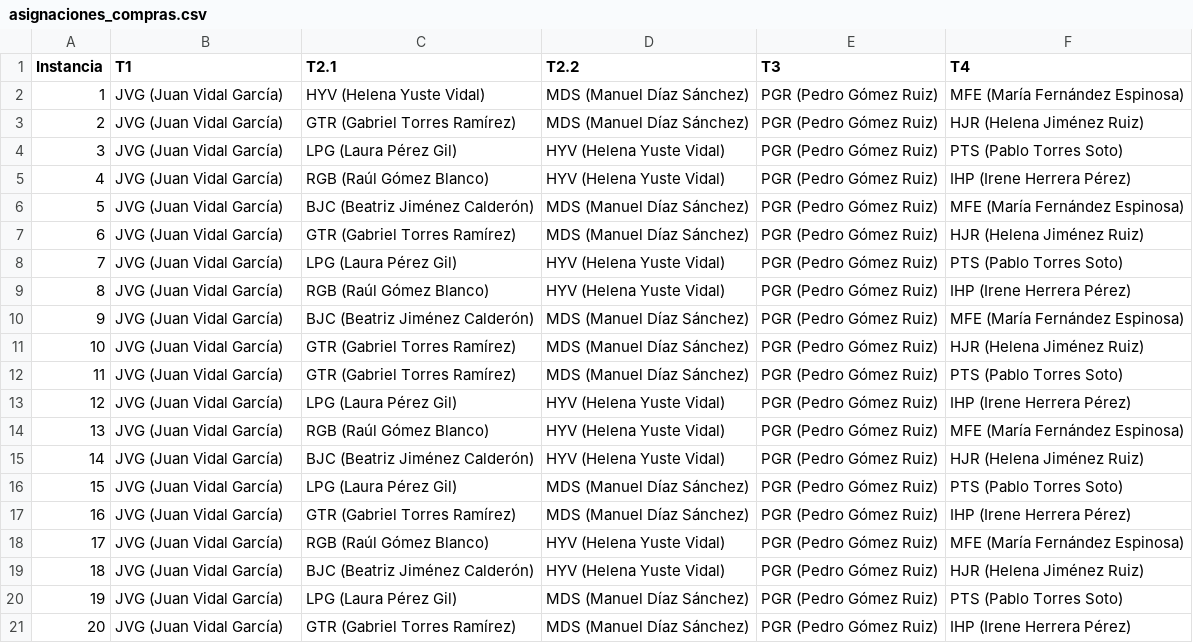
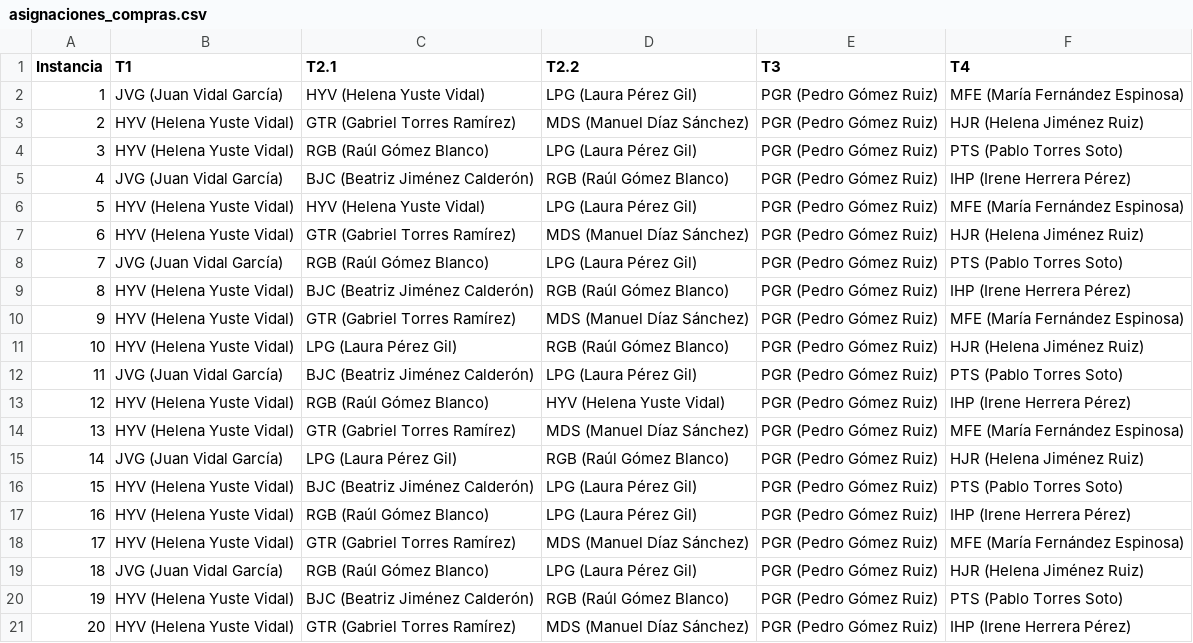
Before and after one commit to Ivanmbus/CAI6, a CSV file: bloque2_camunda_offline/salida/asignaciones_compras.csv, drawn as a sheet.

Commit message:
fix: asignacion equitativa

```diff
--- a/bloque2_camunda_offline/salida/asignaciones_compras.csv
+++ b/bloque2_camunda_offline/salida/asignaciones_compras.csv
@@ -1,21 +1,21 @@
 Instancia,T1,T2.1,T2.2,T3,T4
-1,JVG (Juan Vidal García),HYV (Helena Yuste Vidal),MDS (Manuel Díaz Sánchez),PGR (Pedro Gómez Ruiz),MFE (María Fernández Espinosa)
-2,JVG (Juan Vidal García),GTR (Gabriel Torres Ramírez),MDS (Manuel Díaz Sánchez),PGR (Pedro Gómez Ruiz),HJR (Helena Jiménez Ruiz)
-3,JVG (Juan Vidal García),LPG (Laura Pérez Gil),HYV (Helena Yuste Vidal),PGR (Pedro Gómez Ruiz),PTS (Pablo Torres Soto)
-4,JVG (Juan Vidal García),RGB (Raúl Gómez Blanco),HYV (Helena Yuste Vidal),PGR (Pedro Gómez Ruiz),IHP (Irene Herrera Pérez)
-5,JVG (Juan Vidal García),BJC (Beatriz Jiménez Calderón),MDS (Manuel Díaz Sánchez),PGR (Pedro Gómez Ruiz),MFE (María Fernández Espinosa)
-6,JVG (Juan Vidal García),GTR (Gabriel Torres Ramírez),MDS (Manuel Díaz Sánchez),PGR (Pedro Gómez Ruiz),HJR (Helena Jiménez Ruiz)
-7,JVG (Juan Vidal García),LPG (Laura Pérez Gil),HYV (Helena Yuste Vidal),PGR (Pedro Gómez Ruiz),PTS (Pablo Torres Soto)
-8,JVG (Juan Vidal García),RGB (Raúl Gómez Blanco),HYV (Helena Yuste Vidal),PGR (Pedro Gómez Ruiz),IHP (Irene Herrera Pérez)
-9,JVG (Juan Vidal García),BJC (Beatriz Jiménez Calderón),MDS (Manuel Díaz Sánchez),PGR (Pedro Gómez Ruiz),MFE (María Fernández Espinosa)
-10,JVG (Juan Vidal García),GTR (Gabriel Torres Ramírez),MDS (Manuel Díaz Sánchez),PGR (Pedro Gómez Ruiz),HJR (Helena Jiménez Ruiz)
-11,JVG (Juan Vidal García),GTR (Gabriel Torres Ramírez),MDS (Manuel Díaz Sánchez),PGR (Pedro Gómez Ruiz),PTS (Pablo Torres Soto)
-12,JVG (Juan Vidal García),LPG (Laura Pérez Gil),HYV (Helena Yuste Vidal),PGR (Pedro Gómez Ruiz),IHP (Irene Herrera Pérez)
-13,JVG (Juan Vidal García),RGB (Raúl Gómez Blanco),HYV (Helena Yuste Vidal),PGR (Pedro Gómez Ruiz),MFE (María Fernández Espinosa)
-14,JVG (Juan Vidal García),BJC (Beatriz Jiménez Calderón),HYV (Helena Yuste Vidal),PGR (Pedro Gómez Ruiz),HJR (Helena Jiménez Ruiz)
-15,JVG (Juan Vidal García),LPG (Laura Pérez Gil),MDS (Manuel Díaz Sánchez),PGR (Pedro Gómez Ruiz),PTS (Pablo Torres Soto)
-16,JVG (Juan Vidal García),GTR (Gabriel Torres Ramírez),MDS (Manuel Díaz Sánchez),PGR (Pedro Gómez Ruiz),IHP (Irene Herrera Pérez)
-17,JVG (Juan Vidal García),RGB (Raúl Gómez Blanco),HYV (Helena Yuste Vidal),PGR (Pedro Gómez Ruiz),MFE (María Fernández Espinosa)
-18,JVG (Juan Vidal García),BJC (Beatriz Jiménez Calderón),HYV (Helena Yuste Vidal),PGR (Pedro Gómez Ruiz),HJR (Helena Jiménez Ruiz)
-19,JVG (Juan Vidal García),LPG (Laura Pérez Gil),MDS (Manuel Díaz Sánchez),PGR (Pedro Gómez Ruiz),PTS (Pablo Torres Soto)
-20,JVG (Juan Vidal García),GTR (Gabriel Torres Ramírez),MDS (Manuel Díaz Sánchez),PGR (Pedro Gómez Ruiz),IHP (Irene Herrera Pérez)
+1,JVG (Juan Vidal García),HYV (Helena Yuste Vidal),LPG (Laura Pérez Gil),PGR (Pedro Gómez Ruiz),MFE (María Fernández Espinosa)
+2,HYV (Helena Yuste Vidal),GTR (Gabriel Torres Ramírez),MDS (Manuel Díaz Sánchez),PGR (Pedro Gómez Ruiz),HJR (Helena Jiménez Ruiz)
+3,HYV (Helena Yuste Vidal),RGB (Raúl Gómez Blanco),LPG (Laura Pérez Gil),PGR (Pedro Gómez Ruiz),PTS (Pablo Torres Soto)
+4,JVG (Juan Vidal García),BJC (Beatriz Jiménez Calderón),RGB (Raúl Gómez Blanco),PGR (Pedro Gómez Ruiz),IHP (Irene Herrera Pérez)
+5,HYV (Helena Yuste Vidal),HYV (Helena Yuste Vidal),LPG (Laura Pérez Gil),PGR (Pedro Gómez Ruiz),MFE (María Fernández Espinosa)
+6,HYV (Helena Yuste Vidal),GTR (Gabriel Torres Ramírez),MDS (Manuel Díaz Sánchez),PGR (Pedro Gómez Ruiz),HJR (Helena Jiménez Ruiz)
+7,JVG (Juan Vidal García),RGB (Raúl Gómez Blanco),LPG (Laura Pérez Gil),PGR (Pedro Gómez Ruiz),PTS (Pablo Torres Soto)
+8,HYV (Helena Yuste Vidal),BJC (Beatriz Jiménez Calderón),RGB (Raúl Gómez Blanco),PGR (Pedro Gómez Ruiz),IHP (Irene Herrera Pérez)
+9,HYV (Helena Yuste Vidal),GTR (Gabriel Torres Ramírez),MDS (Manuel Díaz Sánchez),PGR (Pedro Gómez Ruiz),MFE (María Fernández Espinosa)
+10,HYV (Helena Yuste Vidal),LPG (Laura Pérez Gil),RGB (Raúl Gómez Blanco),PGR (Pedro Gómez Ruiz),HJR (Helena Jiménez Ruiz)
+11,JVG (Juan Vidal García),BJC (Beatriz Jiménez Calderón),LPG (Laura Pérez Gil),PGR (Pedro Gómez Ruiz),PTS (Pablo Torres Soto)
+12,HYV (Helena Yuste Vidal),RGB (Raúl Gómez Blanco),HYV (Helena Yuste Vidal),PGR (Pedro Gómez Ruiz),IHP (Irene Herrera Pérez)
+13,HYV (Helena Yuste Vidal),GTR (Gabriel Torres Ramírez),MDS (Manuel Díaz Sánchez),PGR (Pedro Gómez Ruiz),MFE (María Fernández Espinosa)
+14,JVG (Juan Vidal García),LPG (Laura Pérez Gil),RGB (Raúl Gómez Blanco),PGR (Pedro Gómez Ruiz),HJR (Helena Jiménez Ruiz)
+15,HYV (Helena Yuste Vidal),BJC (Beatriz Jiménez Calderón),LPG (Laura Pérez Gil),PGR (Pedro Gómez Ruiz),PTS (Pablo Torres Soto)
+16,HYV (Helena Yuste Vidal),RGB (Raúl Gómez Blanco),LPG (Laura Pérez Gil),PGR (Pedro Gómez Ruiz),IHP (Irene Herrera Pérez)
+17,HYV (Helena Yuste Vidal),GTR (Gabriel Torres Ramírez),MDS (Manuel Díaz Sánchez),PGR (Pedro Gómez Ruiz),MFE (María Fernández Espinosa)
+18,JVG (Juan Vidal García),RGB (Raúl Gómez Blanco),LPG (Laura Pérez Gil),PGR (Pedro Gómez Ruiz),HJR (Helena Jiménez Ruiz)
+19,HYV (Helena Yuste Vidal),BJC (Beatriz Jiménez Calderón),RGB (Raúl Gómez Blanco),PGR (Pedro Gómez Ruiz),PTS (Pablo Torres Soto)
+20,HYV (Helena Yuste Vidal),GTR (Gabriel Torres Ramírez),MDS (Manuel Díaz Sánchez),PGR (Pedro Gómez Ruiz),IHP (Irene Herrera Pérez)
```
Also changed, not shown: 3 other files.
